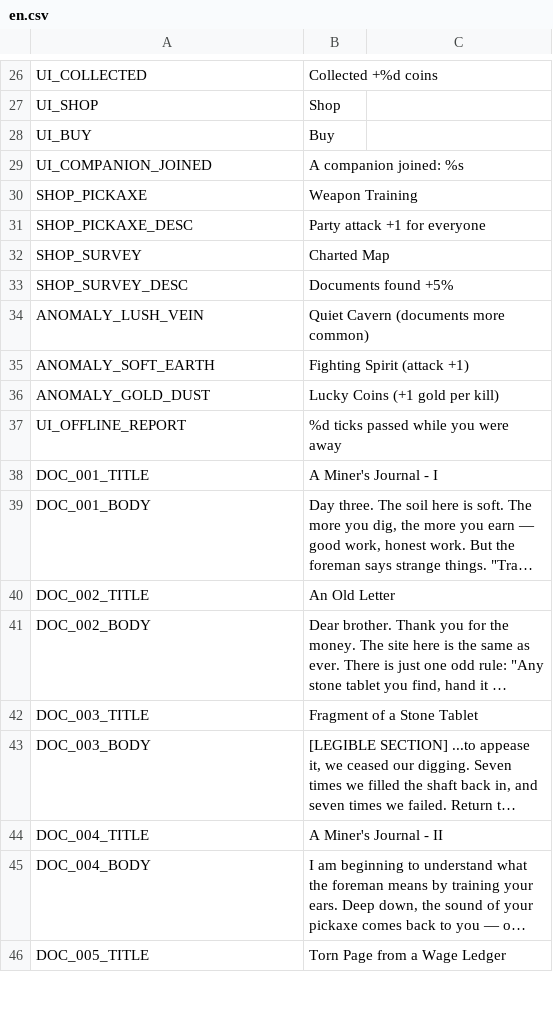
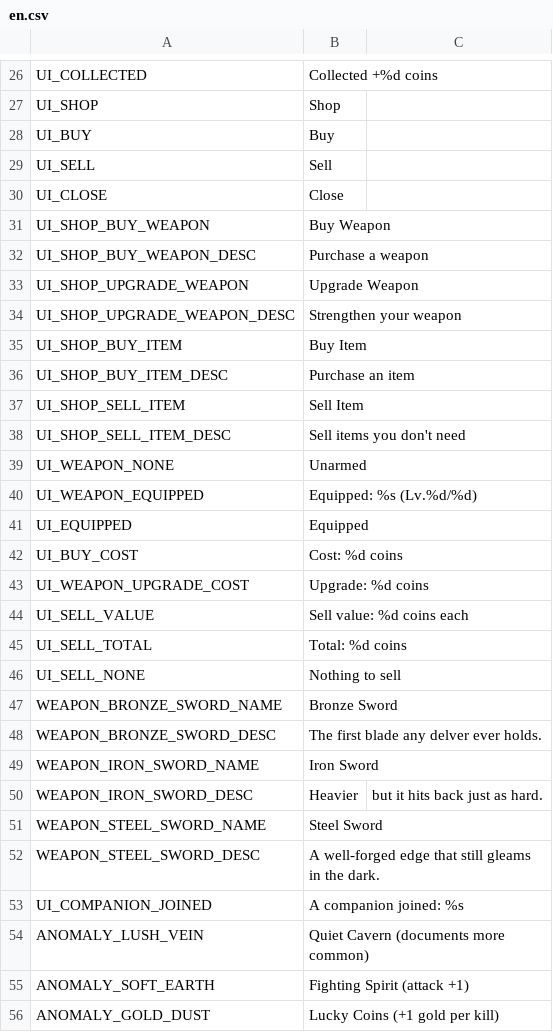
Before and after one commit to jinsei0604/UnderDesk, a CSV file: locale/en.csv, drawn as a sheet; only a part is shown, gaps mark what is left out; the shorter side is filled out with more unchanged rows; long unchanged cells end in …; removed rows and columns are numbered as before the commit, all else as after; the diff names each change by its address in the sheet, - before the commit and + after, or states it on an @@ line.

```diff
--- a/locale/en.csv
+++ b/locale/en.csv
+row 29: UI_SELL | Sell
+row 30: UI_CLOSE | Close
+row 31: UI_SHOP_BUY_WEAPON | Buy Weapon
+row 32: UI_SHOP_BUY_WEAPON_DESC | Purchase a weapon
+row 33: UI_SHOP_UPGRADE_WEAPON | Upgrade Weapon
+row 34: UI_SHOP_UPGRADE_WEAPON_DESC | Strengthen your weapon
+row 35: UI_SHOP_BUY_ITEM | Buy Item
+row 36: UI_SHOP_BUY_ITEM_DESC | Purchase an item
+row 37: UI_SHOP_SELL_ITEM | Sell Item
+row 38: UI_SHOP_SELL_ITEM_DESC | Sell items you don't need
+row 39: UI_WEAPON_NONE | Unarmed
+row 40: UI_WEAPON_EQUIPPED | Equipped: %s (Lv.%d/%d)
+row 41: UI_EQUIPPED | Equipped
+row 42: UI_BUY_COST | Cost: %d coins
+row 43: UI_WEAPON_UPGRADE_COST | Upgrade: %d coins
+row 44: UI_SELL_VALUE | Sell value: %d coins each
+row 45: UI_SELL_TOTAL | Total: %d coins
+row 46: UI_SELL_NONE | Nothing to sell
+row 47: WEAPON_BRONZE_SWORD_NAME | Bronze Sword
+row 48: WEAPON_BRONZE_SWORD_DESC | The first blade any delver ever holds.
+row 49: WEAPON_IRON_SWORD_NAME | Iron Sword
+row 50: WEAPON_IRON_SWORD_DESC | Heavier | but it hits back just as hard.
+row 51: WEAPON_STEEL_SWORD_NAME | Steel Sword
+row 52: WEAPON_STEEL_SWORD_DESC | A well-forged edge that still gleams in the dark.
-row 30: SHOP_PICKAXE | Weapon Training
-row 31: SHOP_PICKAXE_DESC | Party attack +1 for everyone
-row 32: SHOP_SURVEY | Charted Map
-row 33: SHOP_SURVEY_DESC | Documents found +5%
```
Also changed, not shown: locale/ja.csv, 20 other files.
